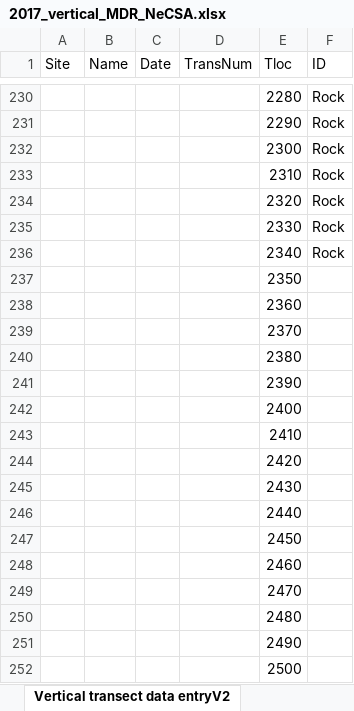
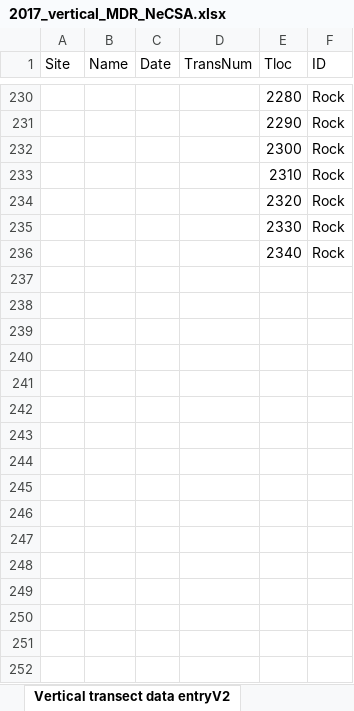
Before and after one commit to mschnell12/MDR-NeCSA-2024, an Excel workbook: data/2017_vertical_MDR_NeCSA.xlsx, sheet Vertical transect data entryV2, drawn as a sheet; only a part is shown, gaps mark what is left out; values as stored, in another font and other column widths than the file's, no borders; the diff names each change by its address in the sheet, - before the commit and + after, or states it on an @@ line.

```diff
--- a/data/2017_vertical_MDR_NeCSA.xlsx (sheet Vertical transect data entryV2)
+++ b/data/2017_vertical_MDR_NeCSA.xlsx (sheet Vertical transect data entryV2)
-row 237:  |  |  |  | 2350
-row 238:  |  |  |  | 2360
-row 239:  |  |  |  | 2370
-row 240:  |  |  |  | 2380
-row 241:  |  |  |  | 2390
-row 242:  |  |  |  | 2400
-row 243:  |  |  |  | 2410
-row 244:  |  |  |  | 2420
-row 245:  |  |  |  | 2430
-row 246:  |  |  |  | 2440
-row 247:  |  |  |  | 2450
-row 248:  |  |  |  | 2460
-row 249:  |  |  |  | 2470
-row 250:  |  |  |  | 2480
-row 251:  |  |  |  | 2490
-row 252:  |  |  |  | 2500
```
Also changed, not shown: sheet Vertical transect data entryV1, sheet Vertical transect data entryV3, data/2018_full_NeCSA.xlsx, 2 other files.
